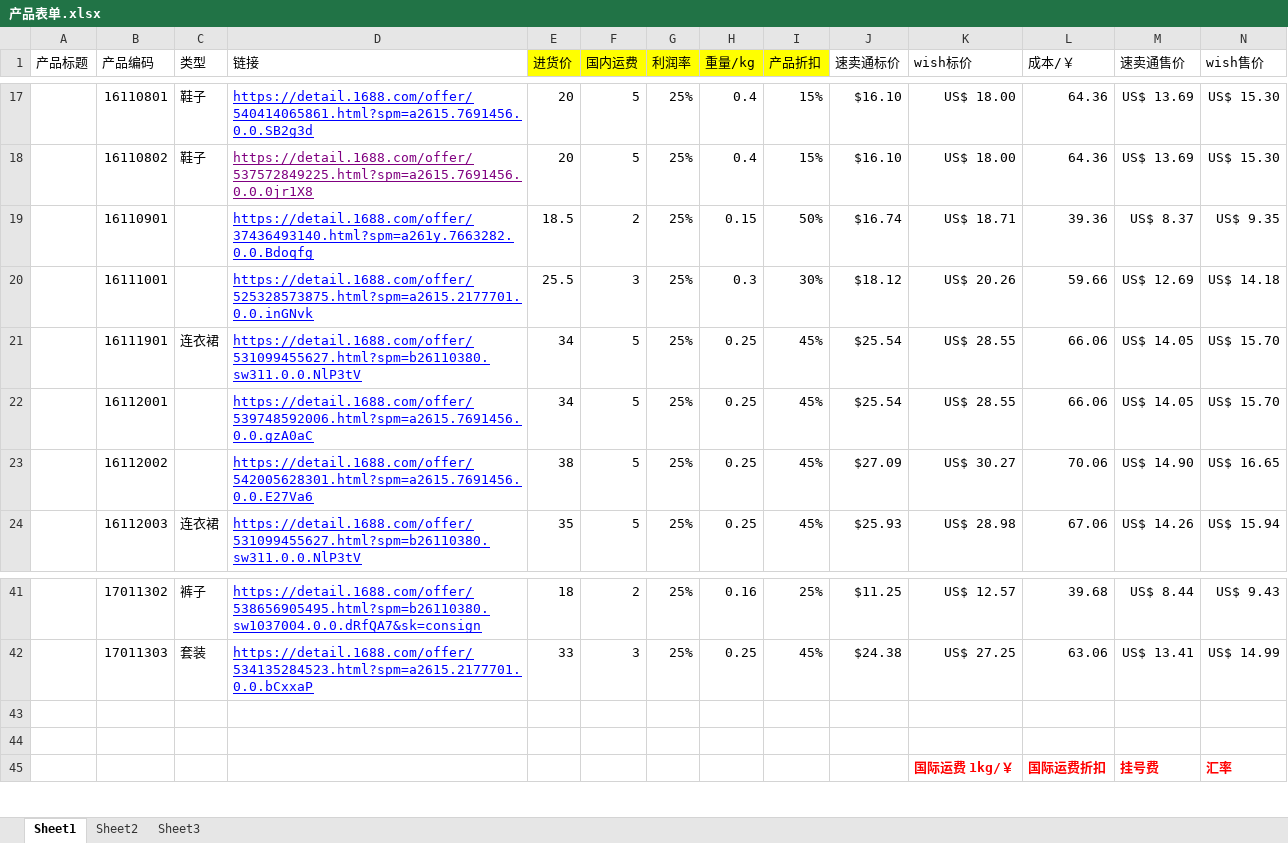
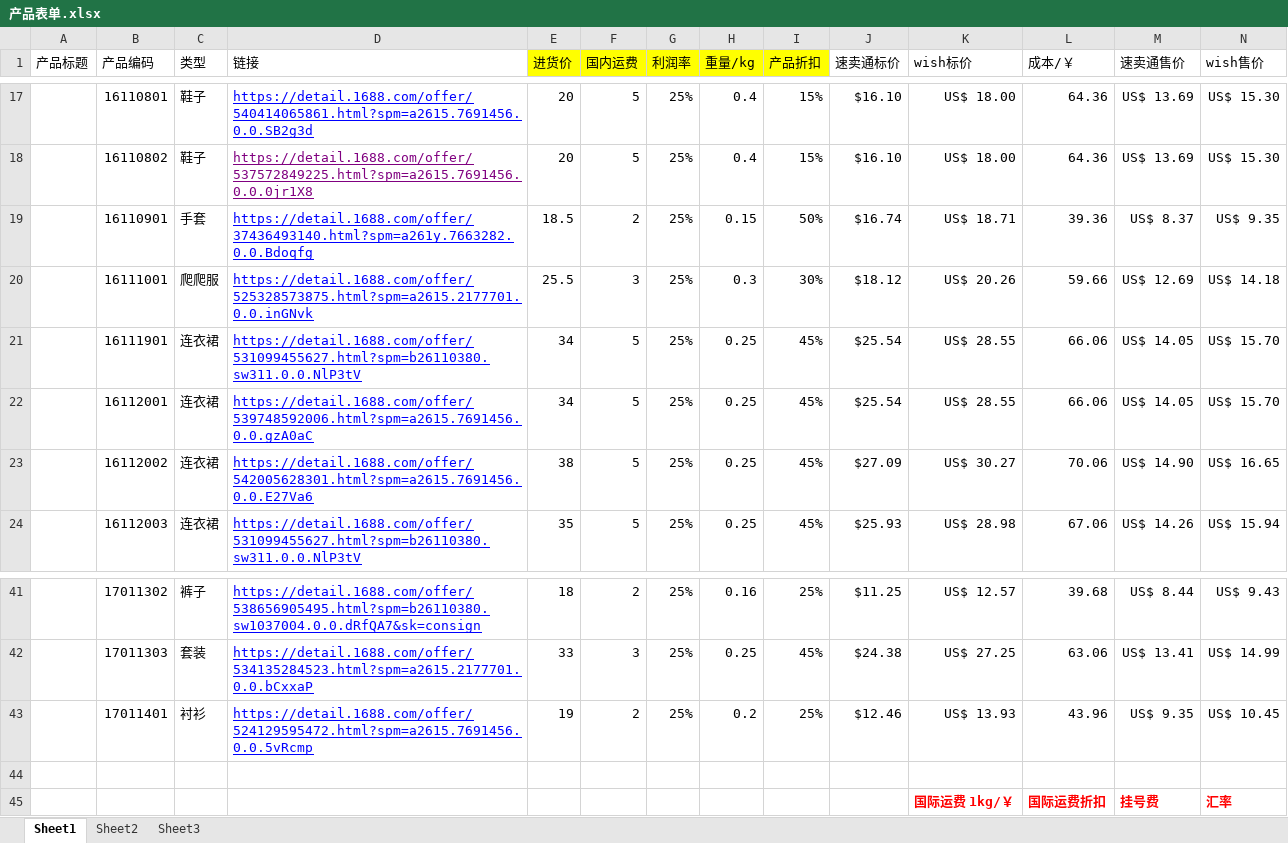
Before and after one commit to hhp220/aliexpress, an Excel workbook: 产品表单.xlsx, sheet Sheet1, drawn as a sheet; only a part is shown, gaps mark what is left out; values as stored, in another font and other column widths than the file's, no borders; charts and pictures not drawn; rows hold the shown columns only; the diff names each change by its address in the sheet, - before the commit and + after, or states it on an @@ line.

Commit message:
17011401 米白色衬衫  by hjx

```diff
--- a/产品表单.xlsx (sheet Sheet1)
+++ b/产品表单.xlsx (sheet Sheet1)
-C19 (类型): (empty)
+C19 (类型): 手套
-C20 (类型): (empty)
+C20 (类型): 爬爬服
-C22:C23 (类型): (empty)
+C22:C23 (类型): 连衣裙
-row 43: (empty)
+row 43:  | 17011401 | 衬衫 | https://detail.1688.com/offer/524129595472.html?spm=a2615.7691456.0.0.5vRcmp | 19 | 2 | 25% | 0.2 | 25% | $12.46 | US$ 13.93 | 43.96 | US$ 9.35 | US$ 10.45
```
Also changed, not shown: charts or pictures.
